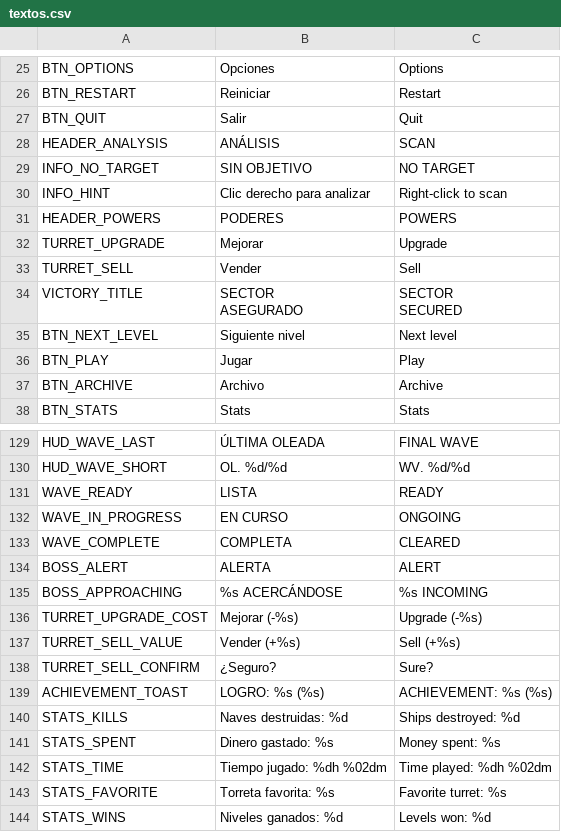
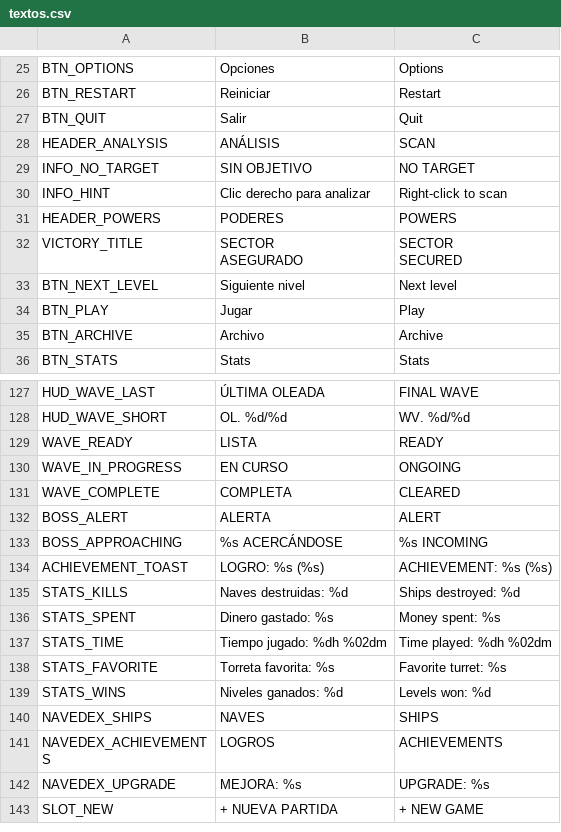
Before and after one commit to D4MC04/proyecto_dam2b, a CSV file: translations/textos.csv, drawn as a sheet; only a part is shown, gaps mark what is left out; the shorter side is filled out with more unchanged rows; the diff names each change by its address in the sheet, - before the commit and + after, or states it on an @@ line.

```diff
--- a/translations/textos.csv
+++ b/translations/textos.csv
-row 32: TURRET_UPGRADE | Mejorar | Upgrade
-row 33: TURRET_SELL | Vender | Sell
-row 136: TURRET_UPGRADE_COST | Mejorar (-%s) | Upgrade (-%s)
-row 137: TURRET_SELL_VALUE | Vender (+%s) | Sell (+%s)
-row 138: TURRET_SELL_CONFIRM | ¿Seguro? | Sure?
```
Also changed, not shown: 14 other files.
